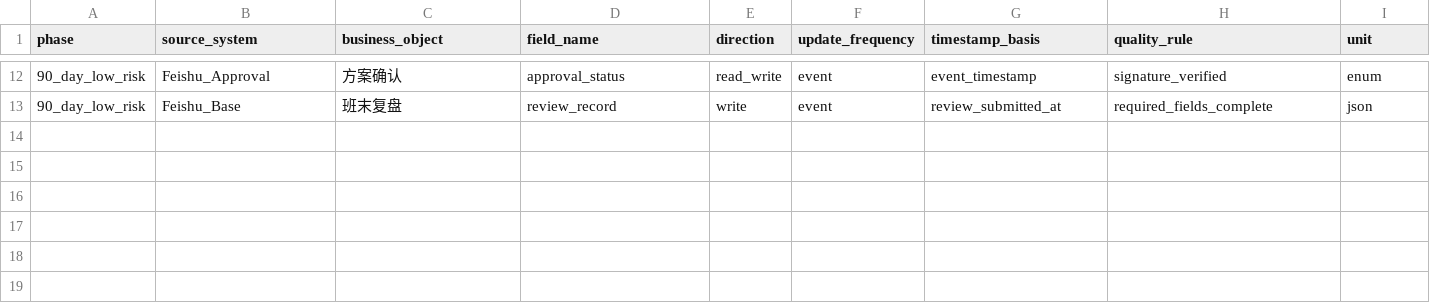
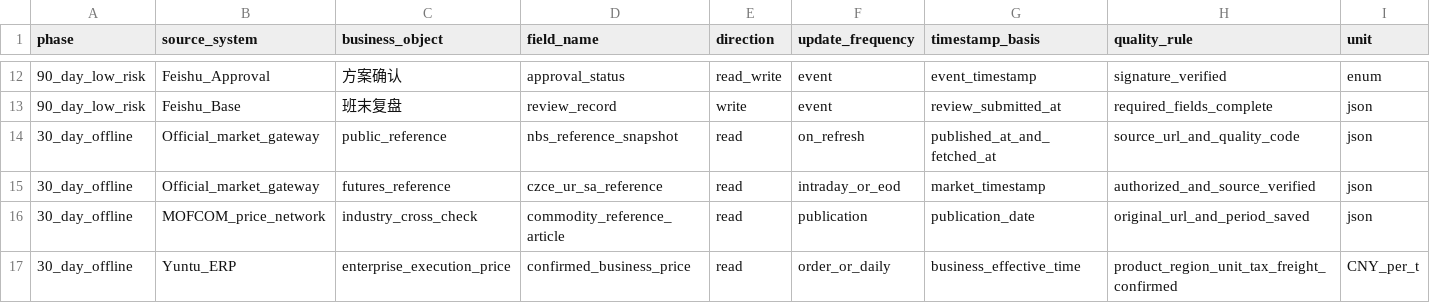
Before and after one commit to zhijinDeng/synthesis-ammonia, a CSV file: data/interface_field_matrix.csv, drawn as a sheet; only a part is shown, gaps mark what is left out; rows hold the shown columns only; the diff names each change by its address in the sheet, - before the commit and + after, or states it on an @@ line.

Commit message:
feat: add official market reference gate

```diff
--- a/data/interface_field_matrix.csv
+++ b/data/interface_field_matrix.csv
+row 14: 30_day_offline | Official_market_gateway | public_reference | nbs_reference_snapshot | read | on_refresh | published_at_and_fetched_at | source_url_and_quality_code | json
+row 15: 30_day_offline | Official_market_gateway | futures_reference | czce_ur_sa_reference | read | intraday_or_eod | market_timestamp | authorized_and_source_verified | json
+row 16: 30_day_offline | MOFCOM_price_network | industry_cross_check | commodity_reference_article | read | publication | publication_date | original_url_and_period_saved | json
+row 17: 30_day_offline | Yuntu_ERP | enterprise_execution_price | confirmed_business_price | read | order_or_daily | business_effective_time | product_region_unit_tax_freight_confirmed | CNY_per_t
```
Also changed, not shown: 14 other files.
